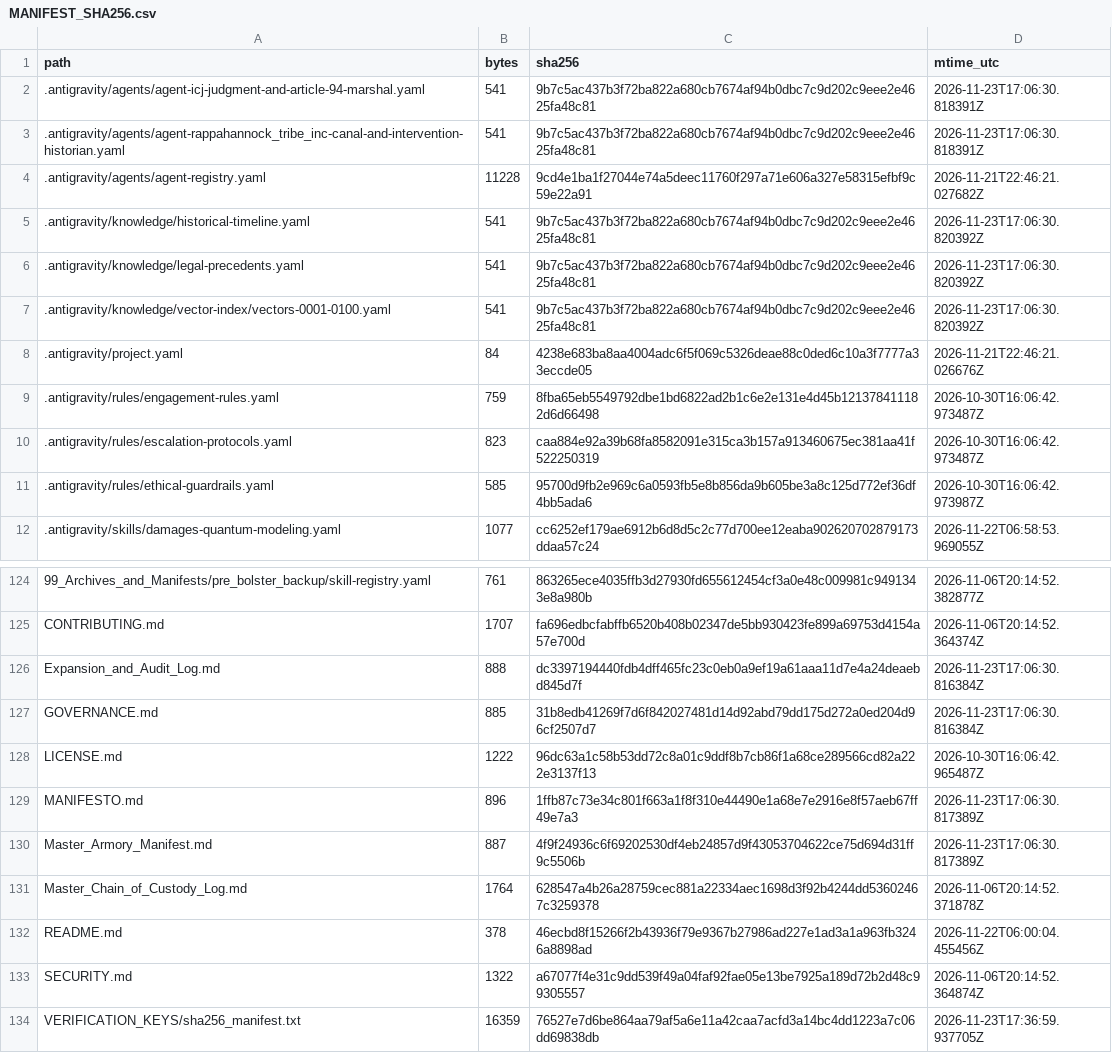
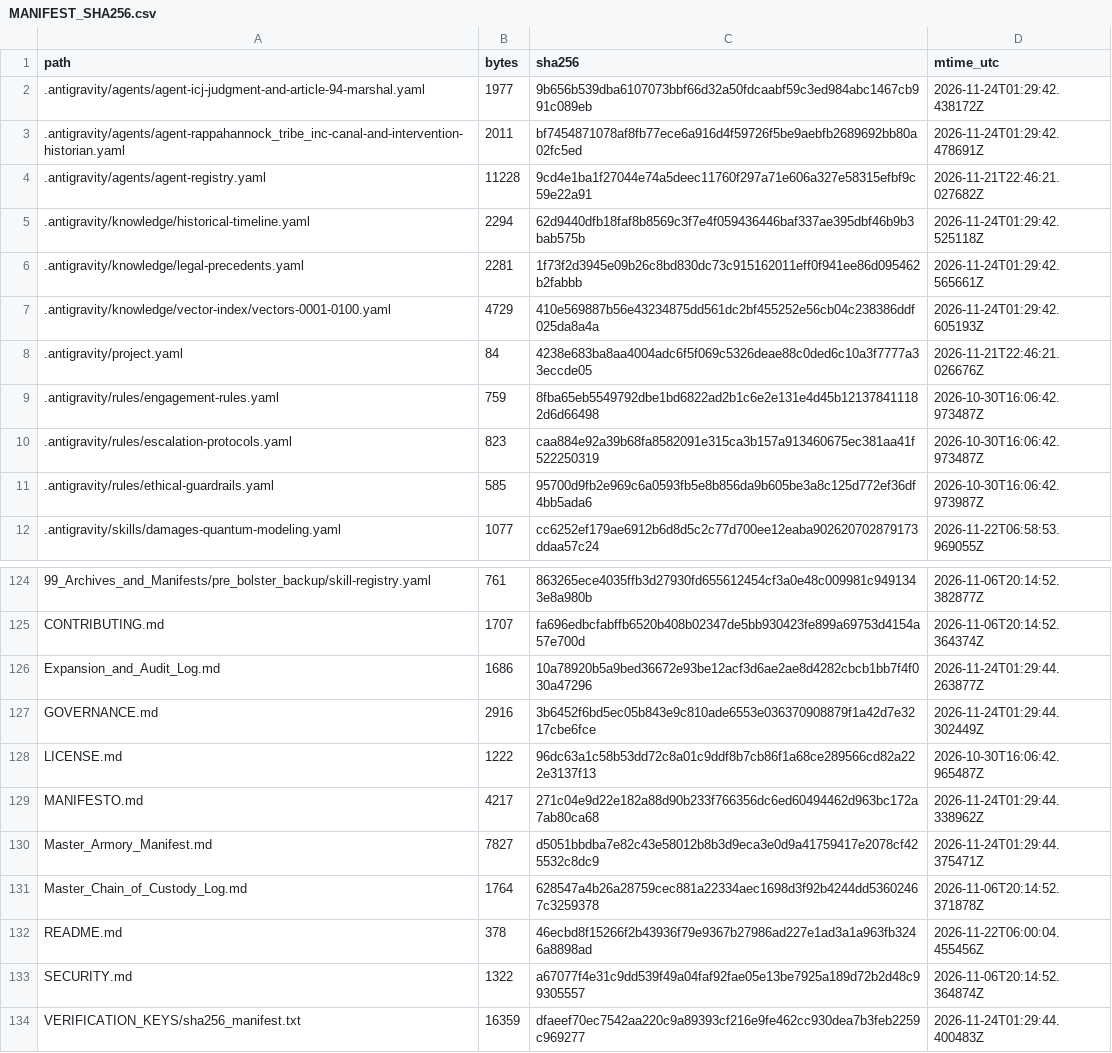
Before and after one commit to GlobalRestitutionAlliance/turtle-island-us-va-rappahannock-tribe-inc-master-litigation, a CSV file: 99_Archives_and_Manifests/MANIFEST_SHA256.csv, drawn as a sheet; only a part is shown, gaps mark what is left out; the diff covers the shown part only.

```diff
--- a/99_Archives_and_Manifests/MANIFEST_SHA256.csv
+++ b/99_Archives_and_Manifests/MANIFEST_SHA256.csv
@@ -1,8 +1,8 @@
 path,bytes,sha256,mtime_utc
-.antigravity/agents/agent-icj-judgment-and-article-94-marshal.yaml,541,9b7c5ac437b3f72ba822a680cb7674af94b0dbc7c9d202c9eee2e4625fa48c81,2026-11-23T17:06:30.818391Z
-.antigravity/agents/agent-rappahannock_tribe_inc-canal-and-intervention-historian.yaml,541,9b7c5ac437b3f72ba822a680cb7674af94b0dbc7c9d202c9eee2e4625fa48c81,2026-11-23T17:06:30.818391Z
+.antigravity/agents/agent-icj-judgment-and-article-94-marshal.yaml,1977,9b656b539dba6107073bbf66d32a50fdcaabf59c3ed984abc1467cb991c089eb,2026-11-24T01:29:42.438172Z
+.antigravity/agents/agent-rappahannock_tribe_inc-canal-and-intervention-historian.yaml,2011,bf7454871078af8fb77ece6a916d4f59726f5be9aebfb2689692bb80a02fc5ed,2026-11-24T01:29:42.478691Z
 .antigravity/agents/agent-registry.yaml,11228,9cd4e1ba1f27044e74a5deec11760f297a71e606a327e58315efbf9c59e22a91,2026-11-21T22:46:21.027682Z
-.antigravity/knowledge/historical-timeline.yaml,541,9b7c5ac437b3f72ba822a680cb7674af94b0dbc7c9d202c9eee2e4625fa48c81,2026-11-23T17:06:30.820392Z
-.antigravity/knowledge/legal-precedents.yaml,541,9b7c5ac437b3f72ba822a680cb7674af94b0dbc7c9d202c9eee2e4625fa48c81,2026-11-23T17:06:30.820392Z
-.antigravity/knowledge/vector-index/vectors-0001-0100.yaml,541,9b7c5ac437b3f72ba822a680cb7674af94b0dbc7c9d202c9eee2e4625fa48c81,2026-11-23T17:06:30.820392Z
+.antigravity/knowledge/historical-timeline.yaml,2294,62d9440dfb18faf8b8569c3f7e4f059436446baf337ae395dbf46b9b3bab575b,2026-11-24T01:29:42.525118Z
+.antigravity/knowledge/legal-precedents.yaml,2281,1f73f2d3945e09b26c8bd830dc73c915162011eff0f941ee86d095462b2fabbb,2026-11-24T01:29:42.565661Z
+.antigravity/knowledge/vector-index/vectors-0001-0100.yaml,4729,410e569887b56e43234875dd561dc2bf455252e56cb04c238386ddf025da8a4a,2026-11-24T01:29:42.605193Z
 .antigravity/project.yaml,84,4238e683ba8aa4004adc6f5f069c5326deae88c0ded6c10a3f7777a33eccde05,2026-11-21T22:46:21.026676Z
@@ -125,7 +125,7 @@ path,bytes,sha256,mtime_utc
 CONTRIBUTING.md,1707,fa696edbcfabffb6520b408b02347de5bb930423fe899a69753d4154a57e700d,2026-11-06T20:14:52.364374Z
-Expansion_and_Audit_Log.md,888,dc3397194440fdb4dff465fc23c0eb0a9ef19a61aaa11d7e4a24deaebd845d7f,2026-11-23T17:06:30.816384Z
-GOVERNANCE.md,885,31b8edb41269f7d6f842027481d14d92abd79dd175d272a0ed204d96cf2507d7,2026-11-23T17:06:30.816384Z
+Expansion_and_Audit_Log.md,1686,10a78920b5a9bed36672e93be12acf3d6ae2ae8d4282cbcb1bb7f4f030a47296,2026-11-24T01:29:44.263877Z
+GOVERNANCE.md,2916,3b6452f6bd5ec05b843e9c810ade6553e036370908879f1a42d7e3217cbe6fce,2026-11-24T01:29:44.302449Z
 LICENSE.md,1222,96dc63a1c58b53dd72c8a01c9ddf8b7cb86f1a68ce289566cd82a222e3137f13,2026-10-30T16:06:42.965487Z
-MANIFESTO.md,896,1ffb87c73e34c801f663a1f8f310e44490e1a68e7e2916e8f57aeb67ff49e7a3,2026-11-23T17:06:30.817389Z
-Master_Armory_Manifest.md,887,4f9f24936c6f69202530df4eb24857d9f43053704622ce75d694d31ff9c5506b,2026-11-23T17:06:30.817389Z
+MANIFESTO.md,4217,271c04e9d22e182a88d90b233f766356dc6ed60494462d963bc172a7ab80ca68,2026-11-24T01:29:44.338962Z
+Master_Armory_Manifest.md,7827,d5051bbdba7e82c43e58012b8b3d9eca3e0d9a41759417e2078cf425532c8dc9,2026-11-24T01:29:44.375471Z
 Master_Chain_of_Custody_Log.md,1764,628547a4b26a28759cec881a22334aec1698d3f92b4244dd53602467c3259378,2026-11-06T20:14:52.371878Z
@@ -133,2 +133,2 @@ README.md,378,46ecbd8f15266f2b43936f79e9367b27986ad227e1ad3a1a963fb3246a8898ad,2
 SECURITY.md,1322,a67077f4e31c9dd539f49a04faf92fae05e13be7925a189d72b2d48c99305557,2026-11-06T20:14:52.364874Z
-VERIFICATION_KEYS/sha256_manifest.txt,16359,76527e7d6be864aa79af5a6e11a42caa7acfd3a14bc4dd1223a7c06dd69838db,2026-11-23T17:36:59.937705Z
+VERIFICATION_KEYS/sha256_manifest.txt,16359,dfaeef70ec7542aa220c9a89393cf216e9fe462cc930dea7b3feb2259c969277,2026-11-24T01:29:44.400483Z
```
Also changed, not shown: 81 edited cells elsewhere in this file, 37 other files.
